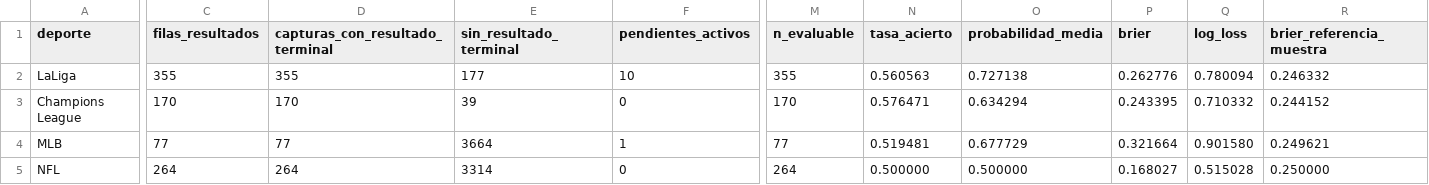
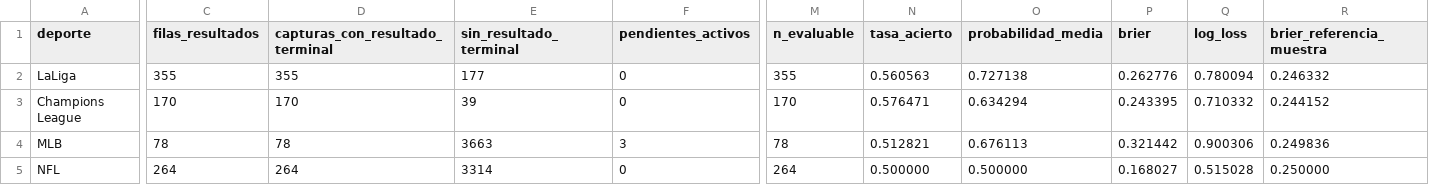
Before and after one commit to fall2606/predicciones, a CSV file: auditoria_calidad_actual.csv, drawn as a sheet; only a part is shown, gaps mark what is left out; the diff names each change by its address in the sheet, - before the commit and + after, or states it on an @@ line.

```diff
--- a/auditoria_calidad_actual.csv
+++ b/auditoria_calidad_actual.csv
-F2 (pendientes_activos): 10
+F2 (pendientes_activos): 0
-C4 (filas_resultados): 77
+C4 (filas_resultados): 78
-D4 (capturas_con_resultado_terminal): 77
+D4 (capturas_con_resultado_terminal): 78
-E4 (sin_resultado_terminal): 3664
+E4 (sin_resultado_terminal): 3663
-F4 (pendientes_activos): 1
+F4 (pendientes_activos): 3
-M4 (n_evaluable): 77
+M4 (n_evaluable): 78
-N4 (tasa_acierto): 0.519481
+N4 (tasa_acierto): 0.512821
-O4 (probabilidad_media): 0.677729
+O4 (probabilidad_media): 0.676113
-P4 (brier): 0.321664
+P4 (brier): 0.321442
-Q4 (log_loss): 0.901580
+Q4 (log_loss): 0.900306
-R4 (brier_referencia_muestra): 0.249621
+R4 (brier_referencia_muestra): 0.249836
```
Also changed, not shown: auditoria_reconciliacion_actual.csv, backtest_mlb_resumen.csv, 8 other files.
